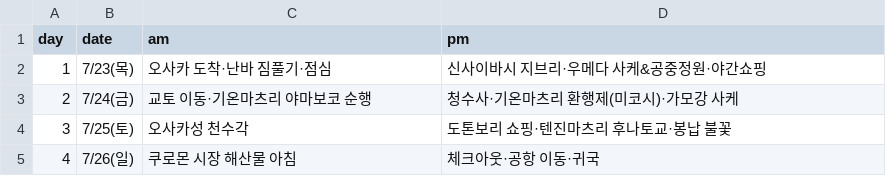
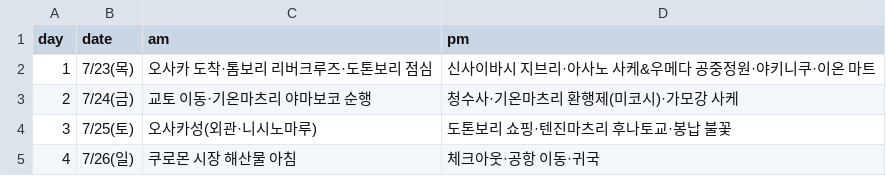
Before and after one commit to dekt-oss/kansai-trip, a CSV file: data/days.csv, drawn as a sheet.

```diff
--- a/data/days.csv
+++ b/data/days.csv
@@ -1,5 +1,5 @@
 day,date,am,pm
-1,7/23(목),오사카 도착·난바 짐풀기·점심,신사이바시 지브리·우메다 사케&공중정원·야간쇼핑
+1,7/23(목),오사카 도착·톰보리 리버크루즈·도톤보리 점심,신사이바시 지브리·아사노 사케&우메다 공중정원·야키니쿠·이온 마트
 2,7/24(금),교토 이동·기온마츠리 야마보코 순행,청수사·기온마츠리 환행제(미코시)·가모강 사케
-3,7/25(토),오사카성 천수각,도톤보리 쇼핑·텐진마츠리 후나토교·봉납 불꽃
+3,7/25(토),오사카성(외관·니시노마루),도톤보리 쇼핑·텐진마츠리 후나토교·봉납 불꽃
 4,7/26(일),쿠로몬 시장 해산물 아침,체크아웃·공항 이동·귀국
```
Also changed, not shown: data/geo.csv, data/info.csv, 9 other files.
